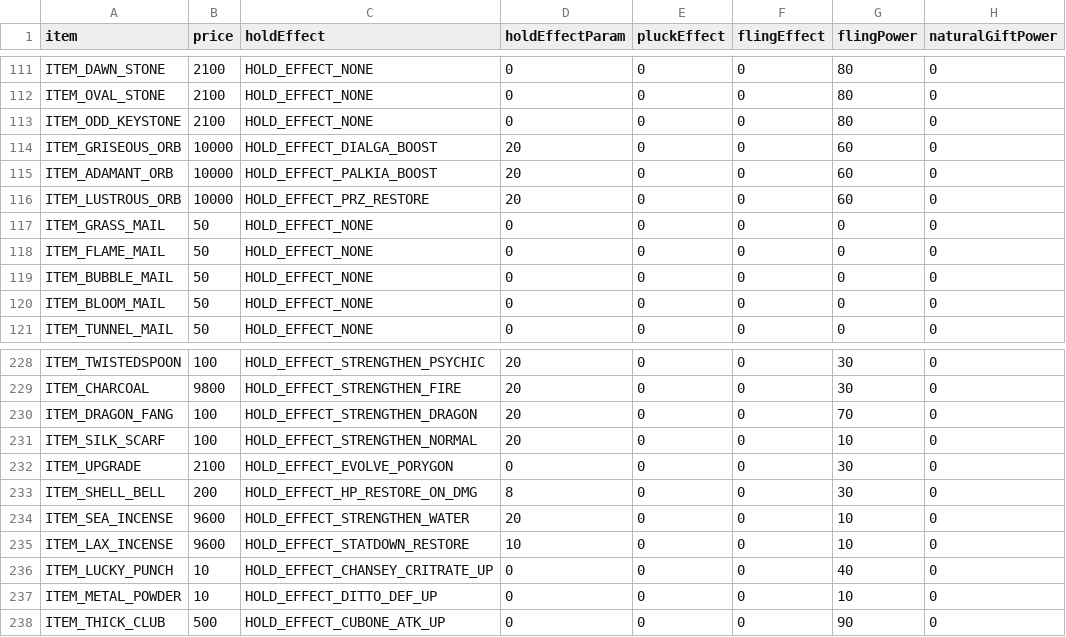
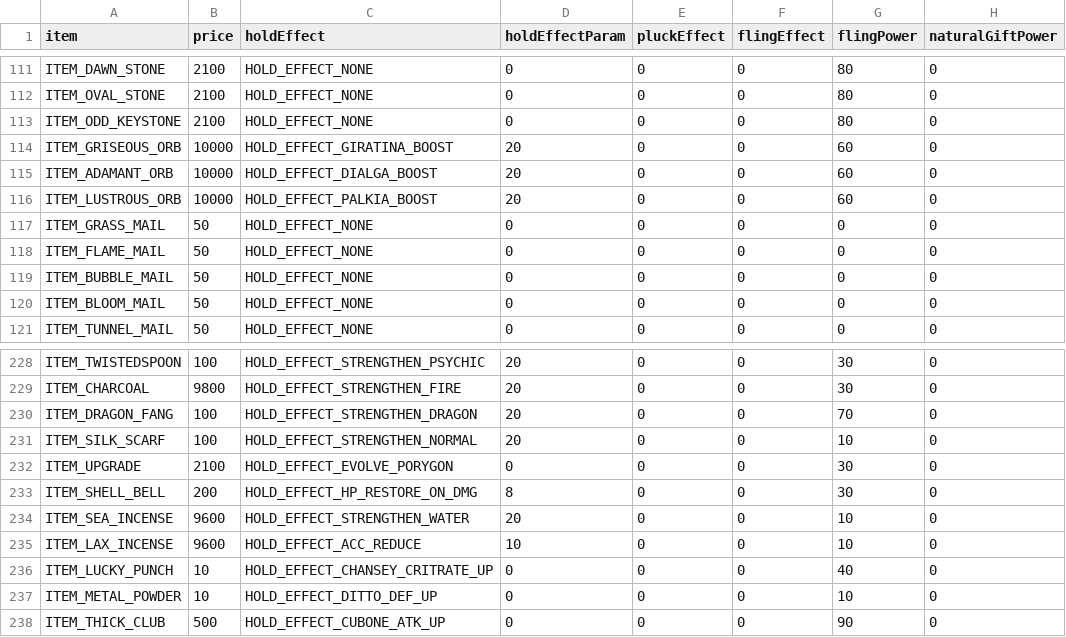
Before and after one commit to pret/pokeheartgold, a CSV file: files/itemtool/itemdata/item_data.csv, drawn as a sheet; only a part is shown, gaps mark what is left out; the diff covers the shown part only; the diff names each change by its address in the sheet, - before the commit and + after, or states it on an @@ line.

Commit message:
fix hold effect defines

```diff
--- a/files/itemtool/itemdata/item_data.csv
+++ b/files/itemtool/itemdata/item_data.csv
-C114 (holdEffect): HOLD_EFFECT_DIALGA_BOOST
+C114 (holdEffect): HOLD_EFFECT_GIRATINA_BOOST
-C115 (holdEffect): HOLD_EFFECT_PALKIA_BOOST
+C115 (holdEffect): HOLD_EFFECT_DIALGA_BOOST
-C116 (holdEffect): HOLD_EFFECT_PRZ_RESTORE
+C116 (holdEffect): HOLD_EFFECT_PALKIA_BOOST
-C235 (holdEffect): HOLD_EFFECT_STATDOWN_RESTORE
+C235 (holdEffect): HOLD_EFFECT_ACC_REDUCE
```
Also changed, not shown: 48 edited cells elsewhere in this file, 1 other file.
